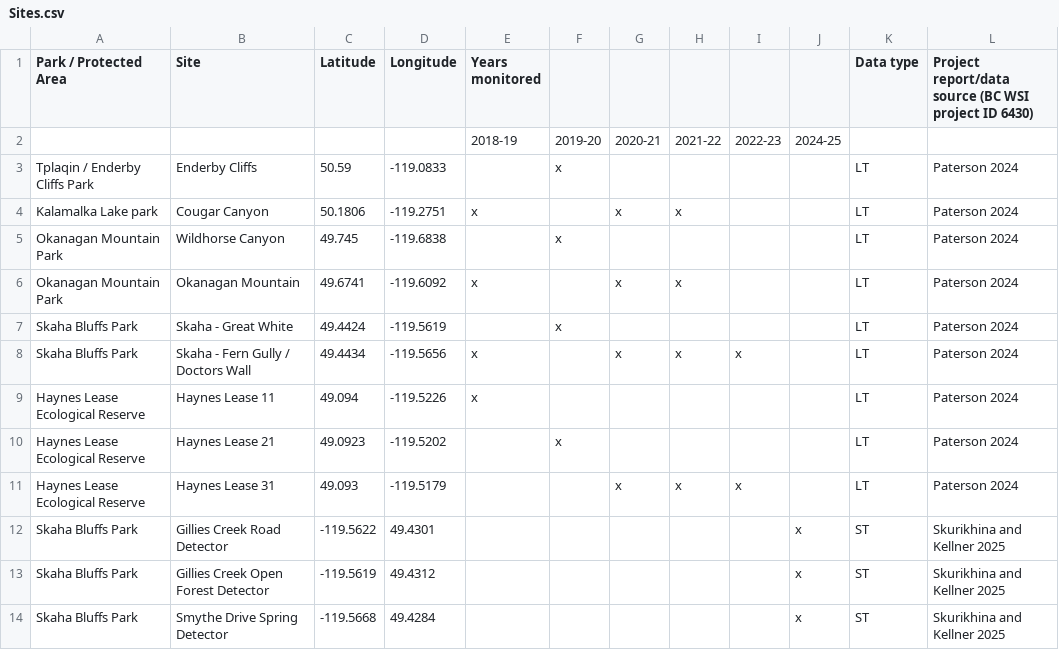
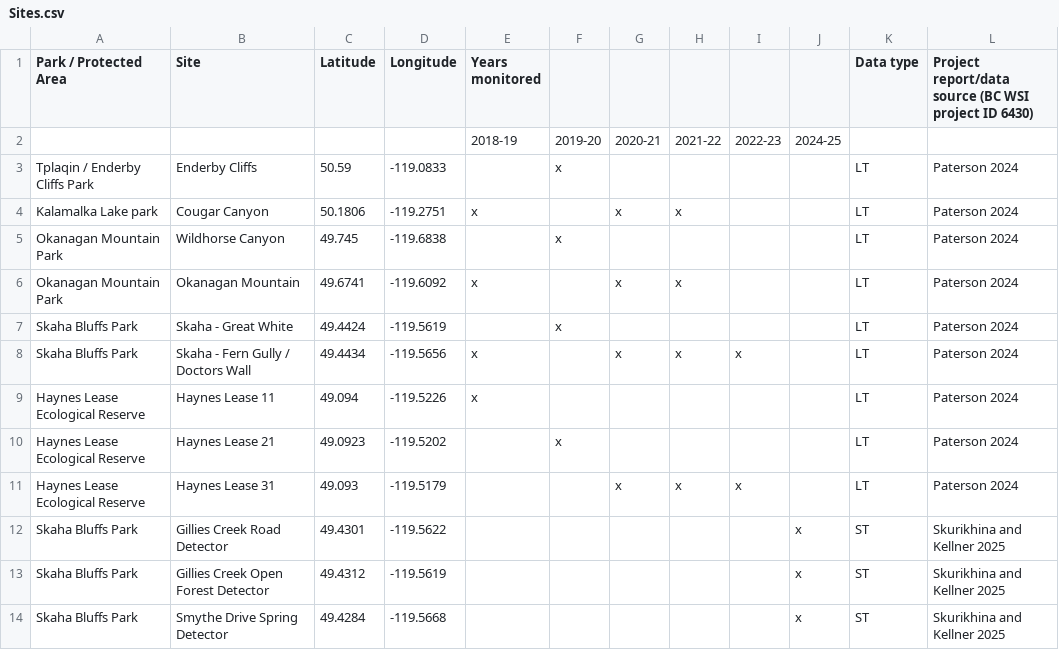
Before and after one commit to biodiversitypathways/Okanagan-WinterMonitoring, a CSV file: Data/Sites.csv, drawn as a sheet.

```diff
--- a/Data/Sites.csv
+++ b/Data/Sites.csv
@@ -11,4 +11,4 @@ Haynes Lease Ecological Reserve,Haynes Lease 21,49.0923,-119.5202,,x,,,,,LT,Pate
 Haynes Lease Ecological Reserve,Haynes Lease 31,49.093,-119.5179,,,x,x,x,,LT,Paterson 2024
-Skaha Bluffs Park,Gillies Creek Road Detector,-119.5622,49.4301,,,,,,x,ST,Skurikhina and Kellner 2025
-Skaha Bluffs Park,Gillies Creek Open Forest Detector,-119.5619,49.4312,,,,,,x,ST,Skurikhina and Kellner 2025
-Skaha Bluffs Park,Smythe Drive Spring Detector,-119.5668,49.4284,,,,,,x,ST,Skurikhina and Kellner 2025
+Skaha Bluffs Park,Gillies Creek Road Detector,49.4301,-119.5622,,,,,,x,ST,Skurikhina and Kellner 2025
+Skaha Bluffs Park,Gillies Creek Open Forest Detector,49.4312,-119.5619,,,,,,x,ST,Skurikhina and Kellner 2025
+Skaha Bluffs Park,Smythe Drive Spring Detector,49.4284,-119.5668,,,,,,x,ST,Skurikhina and Kellner 2025
```
Also changed, not shown: 39 other files.
